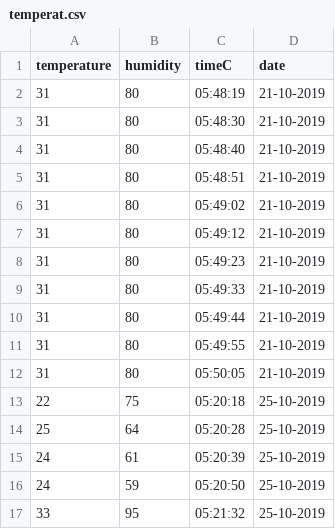
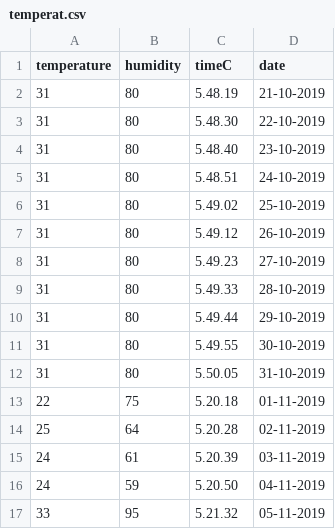
Before and after one commit to biplobiborah72/bip, a CSV file: temperat.csv, drawn as a sheet; only a part is shown; the diff covers the shown part only.

Commit message:
Update temperat.csv

```diff
--- a/temperat.csv
+++ b/temperat.csv
@@ -1,17 +1,17 @@
 temperature,humidity,timeC,date
-31,80,05:48:19,21-10-2019
-31,80,05:48:30,21-10-2019
-31,80,05:48:40,21-10-2019
-31,80,05:48:51,21-10-2019
-31,80,05:49:02,21-10-2019
-31,80,05:49:12,21-10-2019
-31,80,05:49:23,21-10-2019
-31,80,05:49:33,21-10-2019
-31,80,05:49:44,21-10-2019
-31,80,05:49:55,21-10-2019
-31,80,05:50:05,21-10-2019
-22,75,05:20:18,25-10-2019
-25,64,05:20:28,25-10-2019
-24,61,05:20:39,25-10-2019
-24,59,05:20:50,25-10-2019
-33,95,05:21:32,25-10-2019
+31,80,5.48.19,21-10-2019
+31,80,5.48.30,22-10-2019
+31,80,5.48.40,23-10-2019
+31,80,5.48.51,24-10-2019
+31,80,5.49.02,25-10-2019
+31,80,5.49.12,26-10-2019
+31,80,5.49.23,27-10-2019
+31,80,5.49.33,28-10-2019
+31,80,5.49.44,29-10-2019
+31,80,5.49.55,30-10-2019
+31,80,5.50.05,31-10-2019
+22,75,5.20.18,01-11-2019
+25,64,5.20.28,02-11-2019
+24,61,5.20.39,03-11-2019
+24,59,5.20.50,04-11-2019
+33,95,5.21.32,05-11-2019
```
Also changed, not shown: 66 edited cells elsewhere in this file.
